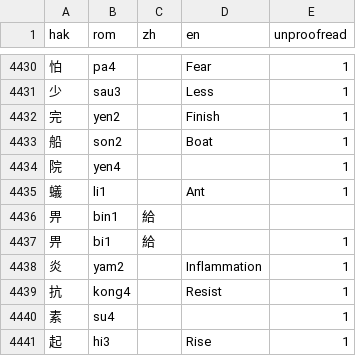
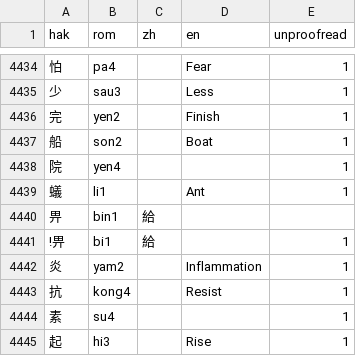
Before and after one commit to chaaklau/learnhakka, a CSV file: public/lexicon.csv, drawn as a sheet; only a part is shown, gaps mark what is left out; the diff covers the shown part only.

```diff
--- a/public/lexicon.csv
+++ b/public/lexicon.csv
@@ -4436,3 +4440,3 @@ hak,rom,zh,en,unproofread
 畀,bin1,給,,
-畀,bi1,給,,1
+!畀,bi1,給,,1
 炎,yam2,,Inflammation,1
```
Also changed, not shown: 6 added rows and 2 removed rows elsewhere in this file, 1 other file.
